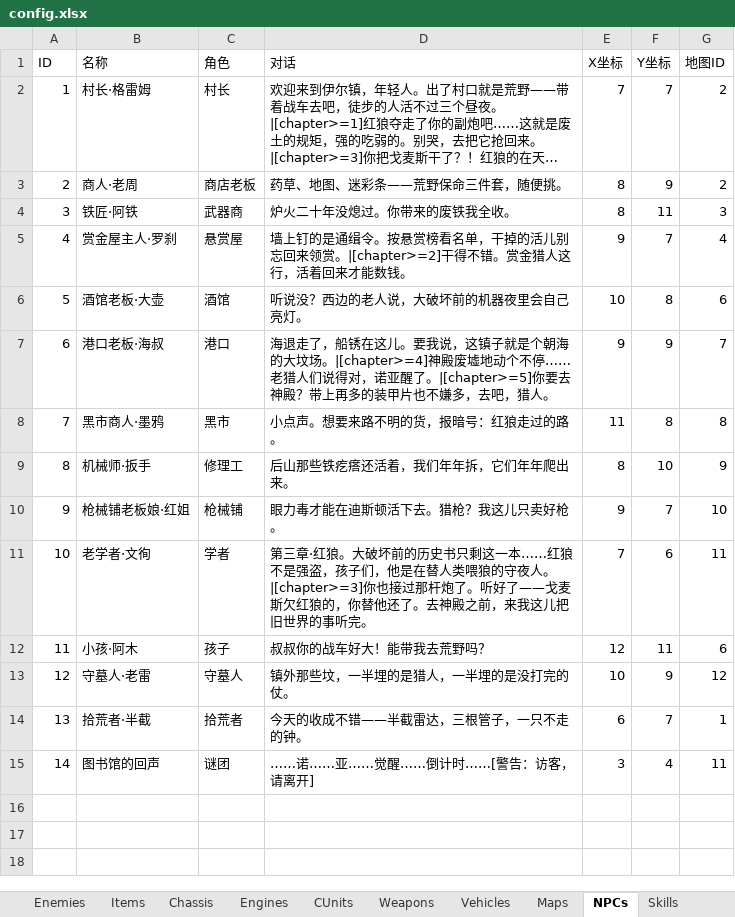
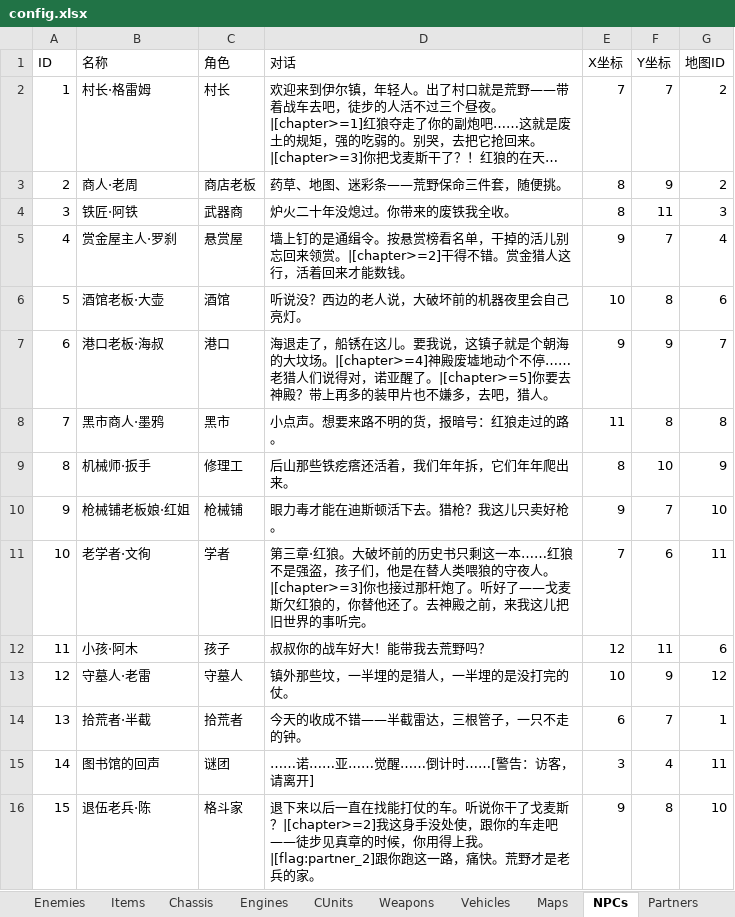
Before and after one commit to siwpan95/game-prototypes, an Excel workbook: config.xlsx, sheet NPCs, drawn as a sheet; long unchanged cells end in …; values as stored, in another font and other column widths than the file's, no borders; the diff names each change by its address in the sheet, - before the commit and + after, or states it on an @@ line.

```diff
--- a/config.xlsx (sheet NPCs)
+++ b/config.xlsx (sheet NPCs)
+sheet tab: Partners
+row 16: 15 | 退伍老兵·陈 | 格斗家 | 退下来以后一直在找能打仗的车。听说你干了戈麦斯？|[chapter>=2]我这身手没处使，跟你的车走吧——徒步见真章的时候，你用得上我。|[flag:partner_2]跟你跑这一路，痛快。荒野才是老兵的家。 | 9 | 8 | 10
```
Also changed, not shown: sheet Items, sheet Maps, sheet Shops, 19 other files.
